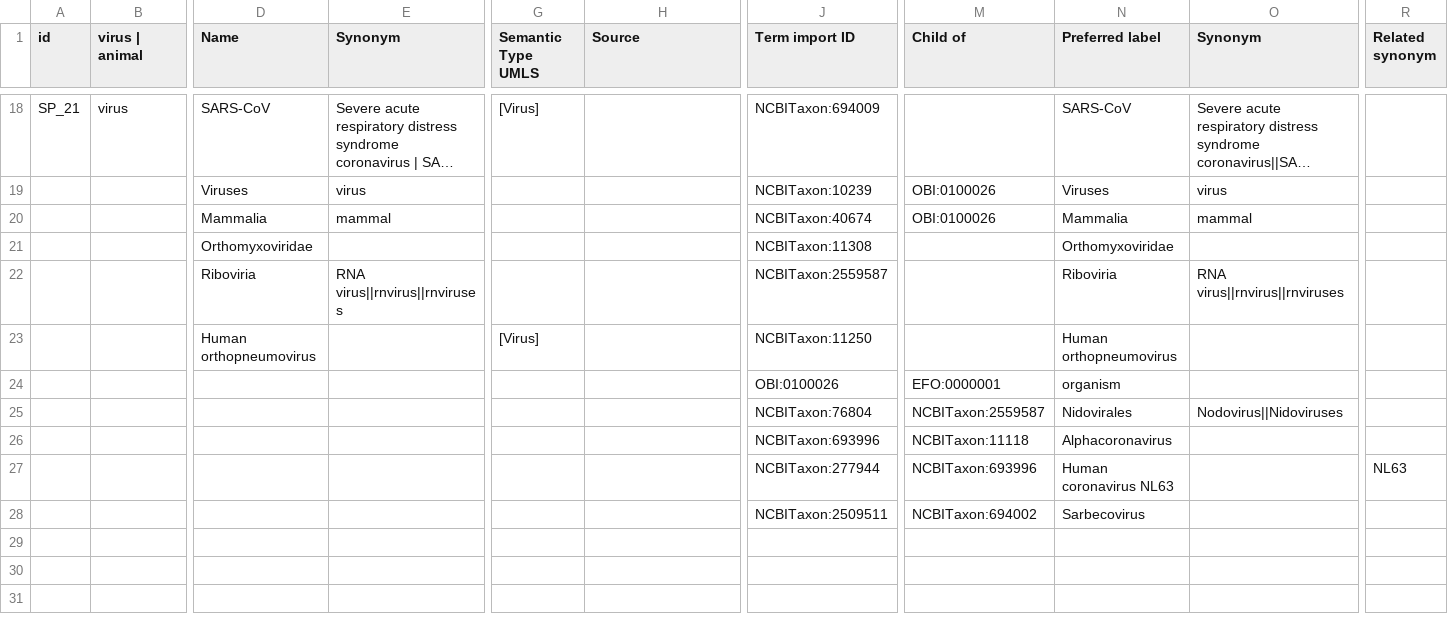
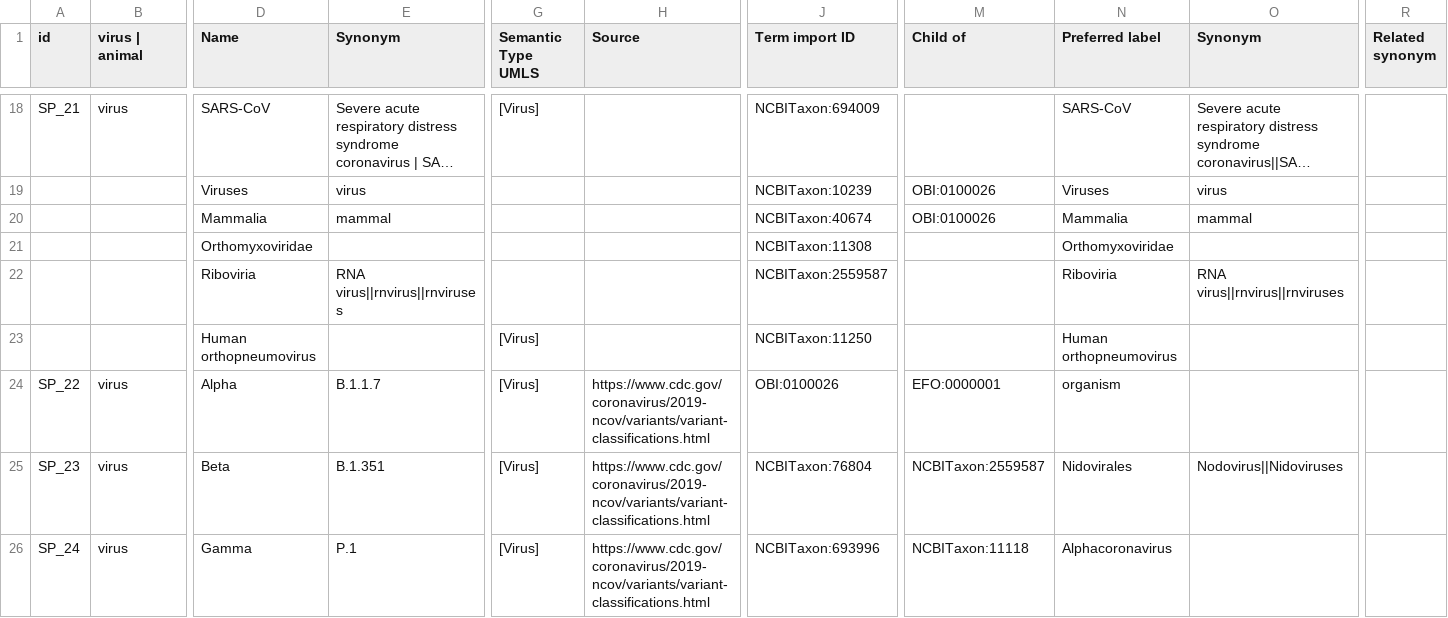
Before and after one commit to EBISPOT/covoc, a TSV file: src/templates/organism_do_no_edit.tsv, drawn as a sheet; only a part is shown, gaps mark what is left out; long unchanged cells end in …; removed rows and columns are numbered as before the commit, all else as after; rows hold the shown columns only; the diff covers the shown part only; the diff names each change by its address in the sheet, - before the commit and + after, or states it on an @@ line.

```diff
--- a/src/templates/organism_do_no_edit.tsv
+++ b/src/templates/organism_do_no_edit.tsv
-row 24:  |  |  |  |  |  | OBI:0100026 | EFO:0000001 | organism
-row 25:  |  |  |  |  |  | NCBITaxon:76804 | NCBITaxon:2559587 | Nidovirales | Nodovirus||Nidoviruses
-row 26:  |  |  |  |  |  | NCBITaxon:693996 | NCBITaxon:11118 | Alphacoronavirus
-row 27:  |  |  |  |  |  | NCBITaxon:277944 | NCBITaxon:693996 | Human coronavirus NL63 |  | NL63
-row 28:  |  |  |  |  |  | NCBITaxon:2509511 | NCBITaxon:694002 | Sarbecovirus
+row 24: SP_22 | virus | Alpha | B.1.1.7 | [Virus] | https://www.cdc.gov/coronavirus/2019-ncov/variants/variant-classifications.html | OBI:0100026 | EFO:0000001 | organism
+row 25: SP_23 | virus | Beta | B.1.351 | [Virus] | https://www.cdc.gov/coronavirus/2019-ncov/variants/variant-classifications.html | NCBITaxon:76804 | NCBITaxon:2559587 | Nidovirales | Nodovirus||Nidoviruses
+row 26: SP_24 | virus | Gamma | P.1 | [Virus] | https://www.cdc.gov/coronavirus/2019-ncov/variants/variant-classifications.html | NCBITaxon:693996 | NCBITaxon:11118 | Alphacoronavirus
```
Also changed, not shown: 23 added rows elsewhere in this file, src/templates/biomed_do_no_edit.tsv, src/templates/conceptual_do_no_edit.tsv, 10 other files.
